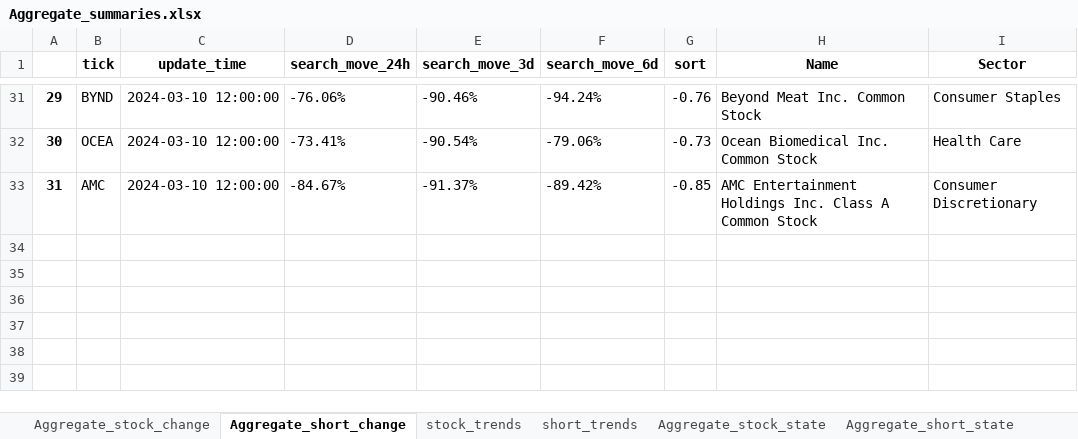
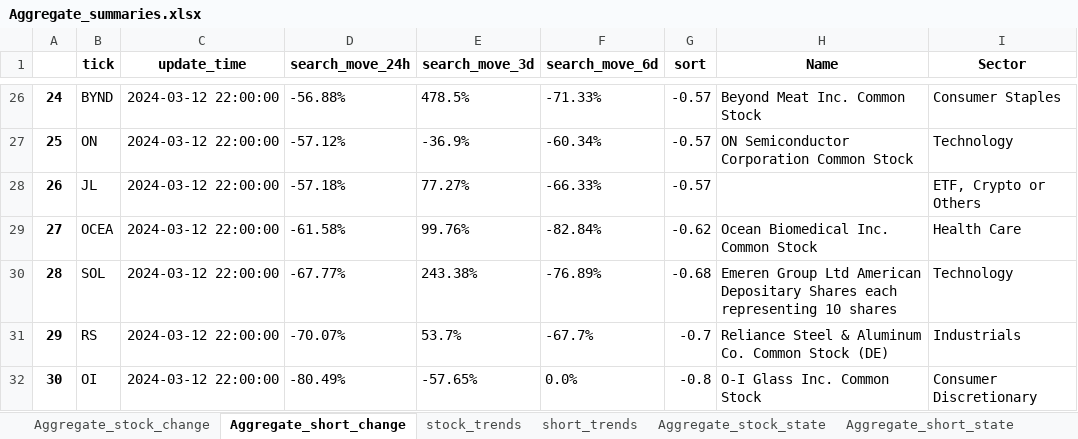
Before and after one commit to datasciencetemple/Trends, an Excel workbook: Aggregate_summaries.xlsx, sheet Aggregate_short_change, drawn as a sheet; only a part is shown, gaps mark what is left out; values as stored, in another font and other column widths than the file's, no borders; removed rows and columns are numbered as before the commit, all else as after; the diff covers the shown part only; the diff names each change by its address in the sheet, - before the commit and + after, or states it on an @@ line.

Commit message:
Update Time:2024-03-12 22:00:00

```diff
--- a/Aggregate_summaries.xlsx (sheet Aggregate_short_change)
+++ b/Aggregate_summaries.xlsx (sheet Aggregate_short_change)
@@ column A renumbered between rows 6 and 29 @@
-C26 (update_time): 2024-03-10 12:00:00
+C26 (update_time): 2024-03-12 22:00:00
-D26 (search_move_24h): -76.06%
+D26 (search_move_24h): -56.88%
-E26 (search_move_3d): -90.46%
+E26 (search_move_3d): 478.5%
-F26 (search_move_6d): -94.24%
+F26 (search_move_6d): -71.33%
-G26 (sort): -0.76
+G26 (sort): -0.57
+row 27: 25 | ON | 2024-03-12 22:00:00 | -57.12% | -36.9% | -60.34% | -0.57 | ON Semiconductor Corporation Common Stock | Technology
+row 28: 26 | JL | 2024-03-12 22:00:00 | -57.18% | 77.27% | -66.33% | -0.57 |  | ETF, Crypto or Others
-C29 (update_time): 2024-03-10 12:00:00
+C29 (update_time): 2024-03-12 22:00:00
-D29 (search_move_24h): -73.41%
+D29 (search_move_24h): -61.58%
-E29 (search_move_3d): -90.54%
+E29 (search_move_3d): 99.76%
-F29 (search_move_6d): -79.06%
+F29 (search_move_6d): -82.84%
-G29 (sort): -0.73
+G29 (sort): -0.62
-row 33: 31 | AMC | 2024-03-10 12:00:00 | -84.67% | -91.37% | -89.42% | -0.85 | AMC Entertainment Holdings Inc. Class A Common Stock | Consumer Discretionary
+row 30: 28 | SOL | 2024-03-12 22:00:00 | -67.77% | 243.38% | -76.89% | -0.68 | Emeren Group Ltd American Depositary Shares each representing 10 shares | Technology
+row 31: 29 | RS | 2024-03-12 22:00:00 | -70.07% | 53.7% | -67.7% | -0.7 | Reliance Steel & Aluminum Co. Common Stock (DE) | Industrials
+row 32: 30 | OI | 2024-03-12 22:00:00 | -80.49% | -57.65% | 0.0% | -0.8 | O-I Glass Inc. Common Stock | Consumer Discretionary
```
Also changed, not shown: 19 added rows, 24 removed rows and 25 edited cells elsewhere in this sheet, sheet stock_subregion, sheet short_subregion, sheet Aggregate_stock_change, sheet stock_trends, sheet short_trends, sheet Aggregate_stock_state, 1 more sheet.
